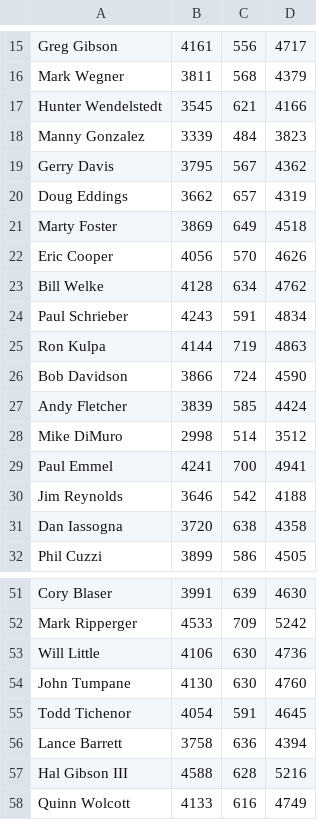
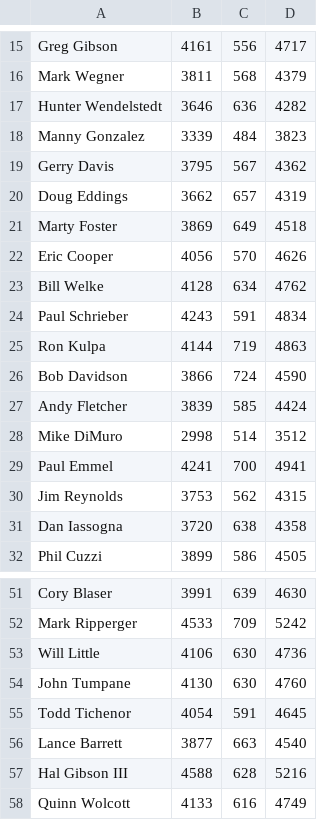
Before and after one commit to dyep49/Angular-Umpire-Auditor, a CSV file: public/csvs/umpire_rank_2014.csv, drawn as a sheet; only a part is shown, gaps mark what is left out.

```diff
--- a/public/csvs/umpire_rank_2014.csv
+++ b/public/csvs/umpire_rank_2014.csv
@@ -16,3 +16,3 @@ Greg Gibson,4161,556,4717
 Mark Wegner,3811,568,4379
-Hunter Wendelstedt,3545,621,4166
+Hunter Wendelstedt,3646,636,4282
 Manny Gonzalez,3339,484,3823
@@ -29,3 +29,3 @@ Mike DiMuro,2998,514,3512
 Paul Emmel,4241,700,4941
-Jim Reynolds,3646,542,4188
+Jim Reynolds,3753,562,4315
 Dan Iassogna,3720,638,4358
@@ -55,3 +55,3 @@ John Tumpane,4130,630,4760
 Todd Tichenor,4054,591,4645
-Lance Barrett,3758,636,4394
+Lance Barrett,3877,663,4540
 Hal Gibson III,4588,628,5216
```
Also changed, not shown: public/csvs/umpire_rank.csv.
